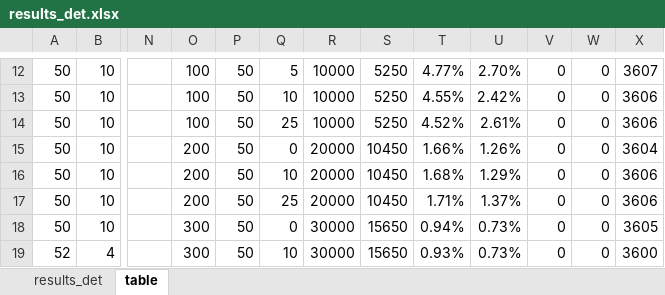
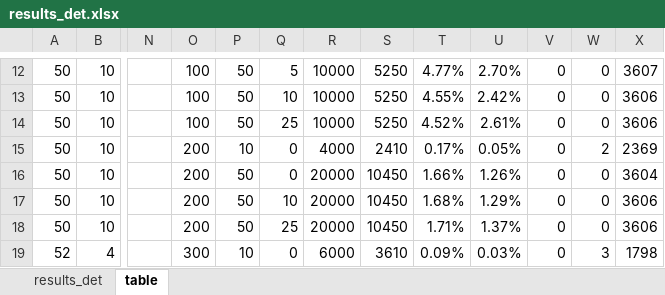
Before and after one commit to maniezzo/GDOforecast, an Excel workbook: stochastic/results_det.xlsx, sheet table, drawn as a sheet; only a part is shown, gaps mark what is left out; values as stored, in another font and other column widths than the file's, no borders; the diff covers the shown part only; the diff names each change by its address in the sheet, - before the commit and + after, or states it on an @@ line.

```diff
--- a/stochastic/results_det.xlsx (sheet table)
+++ b/stochastic/results_det.xlsx (sheet table)
-P15: 50
+P15: 10
-R15: 20000
+R15: 4000
-S15: 10450
+S15: 2410
-T15: 1.66%
+T15: 0.17%
-U15: 1.26%
+U15: 0.05%
-W15: 0
+W15: 2
-X15: 3604
+X15: 2369
-Q16: 10
+Q16: 0
-T16: 1.68%
+T16: 1.66%
-U16: 1.29%
+U16: 1.26%
-X16: 3606
+X16: 3604
-Q17: 25
+Q17: 10
-T17: 1.71%
+T17: 1.68%
-U17: 1.37%
+U17: 1.29%
-O18: 300
+O18: 200
-Q18: 0
+Q18: 25
-R18: 30000
+R18: 20000
-S18: 15650
+S18: 10450
-T18: 0.94%
+T18: 1.71%
-U18: 0.73%
+U18: 1.37%
-X18: 3605
+X18: 3606
-P19: 50
+P19: 10
-Q19: 10
+Q19: 0
-R19: 30000
+R19: 6000
-S19: 15650
+S19: 3610
-T19: 0.93%
+T19: 0.09%
-U19: 0.73%
+U19: 0.03%
-W19: 0
+W19: 3
-X19: 3600
+X19: 1798
```
Also changed, not shown: 10 added rows and 22 edited cells elsewhere in this sheet, formulas that keep their value, 23 other files.
